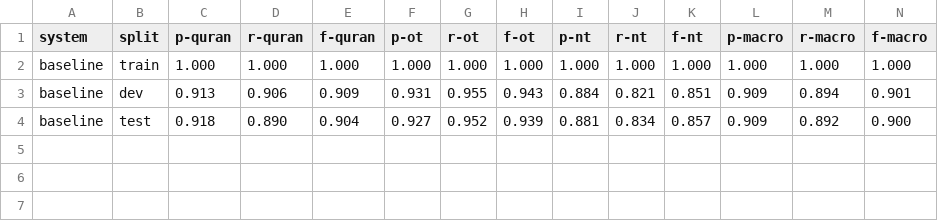
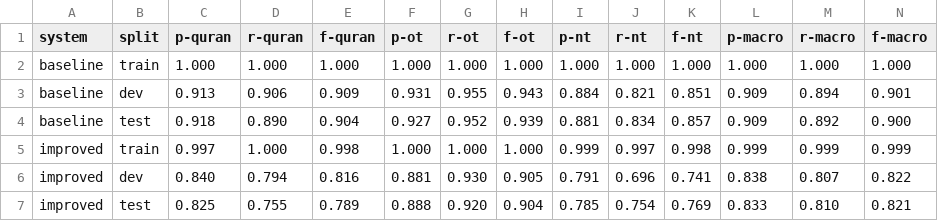
Before and after one commit to kenza-amira/Ranked_IR_Search_Engine, a CSV file: classification.csv, drawn as a sheet; the diff names each change by its address in the sheet, - before the commit and + after, or states it on an @@ line.

```diff
--- a/classification.csv
+++ b/classification.csv
+row 5: improved | train | 0.997 | 1.000 | 0.998 | 1.000 | 1.000 | 1.000 | 0.999 | 0.997 | 0.998 | 0.999 | 0.999 | 0.999
+row 6: improved | dev | 0.840 | 0.794 | 0.816 | 0.881 | 0.930 | 0.905 | 0.791 | 0.696 | 0.741 | 0.838 | 0.807 | 0.822
+row 7: improved | test | 0.825 | 0.755 | 0.789 | 0.888 | 0.920 | 0.904 | 0.785 | 0.754 | 0.769 | 0.833 | 0.810 | 0.821
```
Also changed, not shown: 1 other file.
